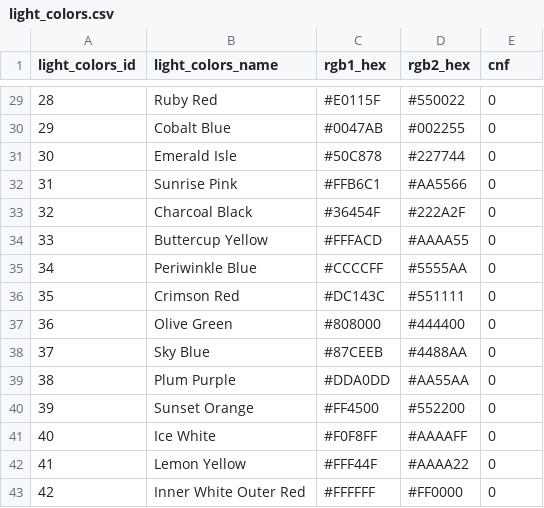
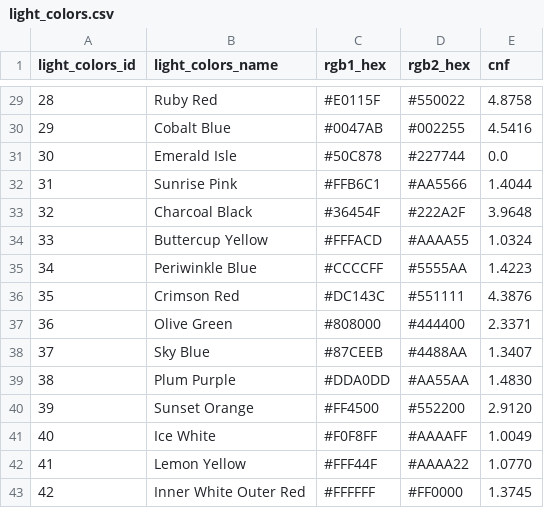
Before and after one commit to drJanW/Kwal27, a CSV file: sdroot/light_colors.csv, drawn as a sheet; only a part is shown, gaps mark what is left out; the diff covers the shown part only.

```diff
--- a/sdroot/light_colors.csv
+++ b/sdroot/light_colors.csv
@@ -29,15 +29,15 @@ light_colors_id;light_colors_name;rgb1_hex;rgb2_hex;cnf
-28;Ruby Red;#E0115F;#550022;0
-29;Cobalt Blue;#0047AB;#002255;0
-30;Emerald Isle;#50C878;#227744;0
-31;Sunrise Pink;#FFB6C1;#AA5566;0
-32;Charcoal Black;#36454F;#222A2F;0
-33;Buttercup Yellow;#FFFACD;#AAAA55;0
-34;Periwinkle Blue;#CCCCFF;#5555AA;0
-35;Crimson Red;#DC143C;#551111;0
-36;Olive Green;#808000;#444400;0
-37;Sky Blue;#87CEEB;#4488AA;0
-38;Plum Purple;#DDA0DD;#AA55AA;0
-39;Sunset Orange;#FF4500;#552200;0
-40;Ice White;#F0F8FF;#AAAAFF;0
-41;Lemon Yellow;#FFF44F;#AAAA22;0
-42;Inner White Outer Red;#FFFFFF;#FF0000;0
+28;Ruby Red;#E0115F;#550022;4.8758
+29;Cobalt Blue;#0047AB;#002255;4.5416
+30;Emerald Isle;#50C878;#227744;0.0
+31;Sunrise Pink;#FFB6C1;#AA5566;1.4044
+32;Charcoal Black;#36454F;#222A2F;3.9648
+33;Buttercup Yellow;#FFFACD;#AAAA55;1.0324
+34;Periwinkle Blue;#CCCCFF;#5555AA;1.4223
+35;Crimson Red;#DC143C;#551111;4.3876
+36;Olive Green;#808000;#444400;2.3371
+37;Sky Blue;#87CEEB;#4488AA;1.3407
+38;Plum Purple;#DDA0DD;#AA55AA;1.4830
+39;Sunset Orange;#FF4500;#552200;2.9120
+40;Ice White;#F0F8FF;#AAAAFF;1.0049
+41;Lemon Yellow;#FFF44F;#AAAA22;1.0770
+42;Inner White Outer Red;#FFFFFF;#FF0000;1.3745
```
Also changed, not shown: 27 edited cells elsewhere in this file, sdroot/light_patterns.csv, 1 other file.
